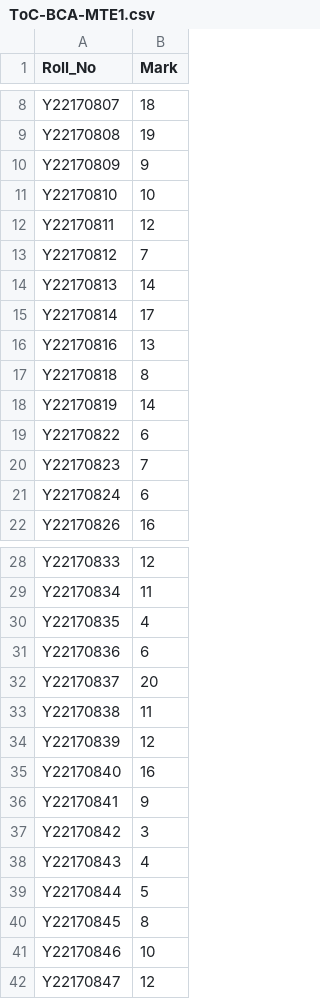
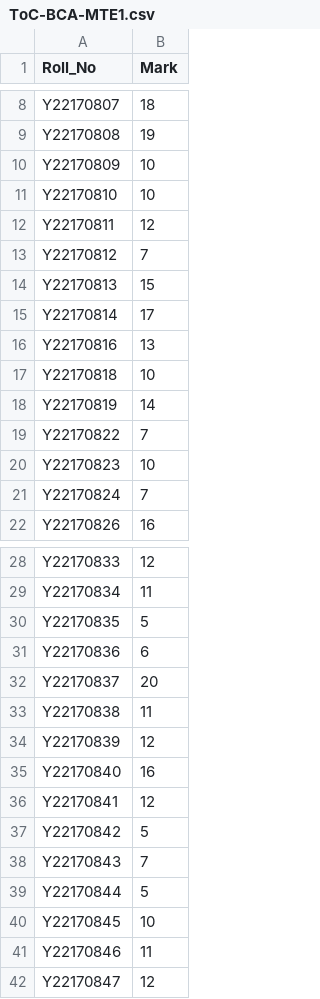
Before and after one commit to Pangambam/mywebpages, a CSV file: assets/ToC-BCA-MTE1.csv, drawn as a sheet; only a part is shown, gaps mark what is left out.

Commit message:
Update ToC-BCA-MTE1.csv

```diff
--- a/assets/ToC-BCA-MTE1.csv
+++ b/assets/ToC-BCA-MTE1.csv
@@ -9,3 +9,3 @@ Y22170807,18
 Y22170808,19
-Y22170809,9
+Y22170809,10
 Y22170810,10
@@ -13,10 +13,10 @@ Y22170811,12
 Y22170812,7
-Y22170813,14
+Y22170813,15
 Y22170814,17
 Y22170816,13
-Y22170818,8
+Y22170818,10
 Y22170819,14
-Y22170822,6
-Y22170823,7
-Y22170824,6
+Y22170822,7
+Y22170823,10
+Y22170824,7
 Y22170826,16
@@ -29,3 +29,3 @@ Y22170833,12
 Y22170834,11
-Y22170835,4
+Y22170835,5
 Y22170836,6
@@ -35,8 +35,8 @@ Y22170839,12
 Y22170840,16
-Y22170841,9
-Y22170842,3
-Y22170843,4
+Y22170841,12
+Y22170842,5
+Y22170843,7
 Y22170844,5
-Y22170845,8
-Y22170846,10
+Y22170845,10
+Y22170846,11
 Y22170847,12
```
